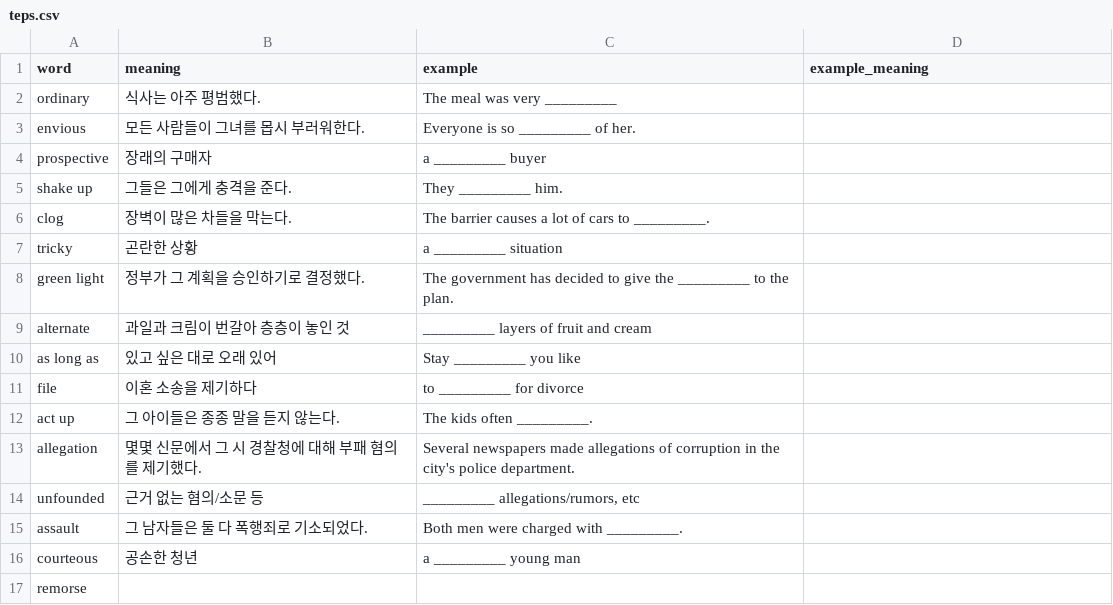
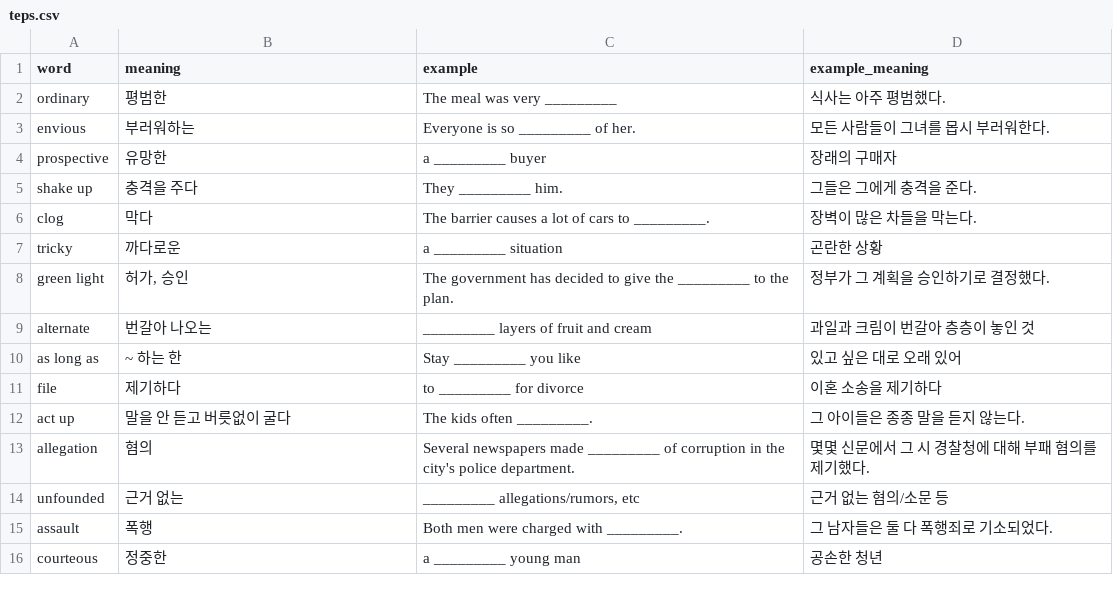
Before and after one commit to woogi123/English_test, a CSV file: teps.csv, drawn as a sheet; only a part is shown; the diff covers the shown part only.

```diff
--- a/teps.csv
+++ b/teps.csv
@@ -1,17 +1,16 @@
 word,meaning,example,example_meaning
-ordinary,식사는 아주 평범했다.,The meal was very _________,
-envious,모든 사람들이 그녀를 몹시 부러워한다.,Everyone is so _________ of her.,
-prospective,장래의 구매자,a _________ buyer,
-shake up,그들은 그에게 충격을 준다.,They _________ him.,
-clog,장벽이 많은 차들을 막는다.,The barrier causes a lot of cars to _________.,
-tricky,곤란한 상황,a _________ situation,
-green light,정부가 그 계획을 승인하기로 결정했다.,The government has decided to give the _________ to the plan.,
-alternate,과일과 크림이 번갈아 층층이 놓인 것,_________ layers of fruit and cream,
-as long as,있고 싶은 대로 오래 있어,Stay _________ you like,
-file,이혼 소송을 제기하다,to _________ for divorce,
-act up,그 아이들은 종종 말을 듣지 않는다.,The kids often _________.,
-allegation,몇몇 신문에서 그 시 경찰청에 대해 부패 혐의를 제기했다.,Several newspapers made allegations of corruption in the city's police department.,
-unfounded,근거 없는 혐의/소문 등,"_________ allegations/rumors, etc",
-assault,그 남자들은 둘 다 폭행죄로 기소되었다.,Both men were charged with _________.,
-courteous,공손한 청년,a _________ young man,
-remorse,,,
+ordinary,평범한,The meal was very _________,식사는 아주 평범했다.
+envious,부러워하는,Everyone is so _________ of her.,모든 사람들이 그녀를 몹시 부러워한다.
+prospective,유망한,a _________ buyer,장래의 구매자
+shake up,충격을 주다,They _________ him.,그들은 그에게 충격을 준다.
+clog,막다,The barrier causes a lot of cars to _________.,장벽이 많은 차들을 막는다.
+tricky,까다로운,a _________ situation,곤란한 상황
+green light,"허가, 승인",The government has decided to give the _________ to the plan.,정부가 그 계획을 승인하기로 결정했다.
+alternate,번갈아 나오는,_________ layers of fruit and cream,과일과 크림이 번갈아 층층이 놓인 것
+as long as,~ 하는 한,Stay _________ you like,있고 싶은 대로 오래 있어
+file,제기하다,to _________ for divorce,이혼 소송을 제기하다
+act up,말을 안 듣고 버릇없이 굴다,The kids often _________.,그 아이들은 종종 말을 듣지 않는다.
+allegation,혐의,Several newspapers made _________ of corruption in the city's police department.,몇몇 신문에서 그 시 경찰청에 대해 부패 혐의를 제기했다.
+unfounded,근거 없는,"_________ allegations/rumors, etc",근거 없는 혐의/소문 등
+assault,폭행,Both men were charged with _________.,그 남자들은 둘 다 폭행죄로 기소되었다.
+courteous,정중한,a _________ young man,공손한 청년
```
Also changed, not shown: 153 edited cells elsewhere in this file, 13 other files.
